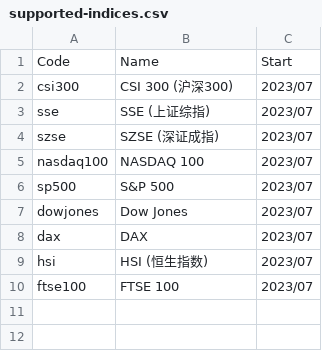
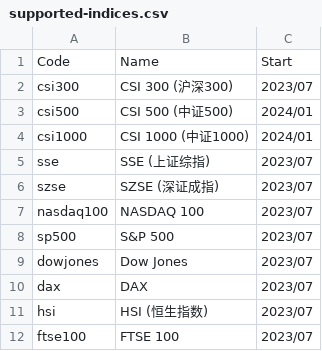
Before and after one commit to yfiua/index-constituents, a CSV file: supported-indices.csv, drawn as a sheet.

```diff
--- a/supported-indices.csv
+++ b/supported-indices.csv
@@ -2,2 +2,4 @@ Code, Name, Start
 csi300, CSI 300 (沪深300), 2023/07
+csi500, CSI 500 (中证500), 2024/01
+csi1000, CSI 1000 (中证1000), 2024/01
 sse, SSE (上证综指), 2023/07
```
Also changed, not shown: 6 other files.
